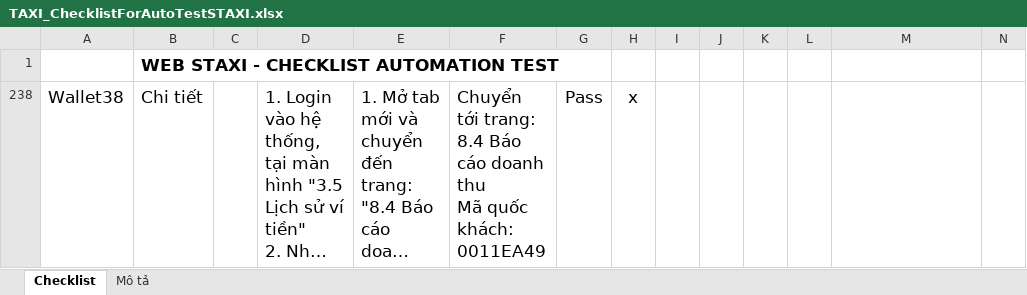
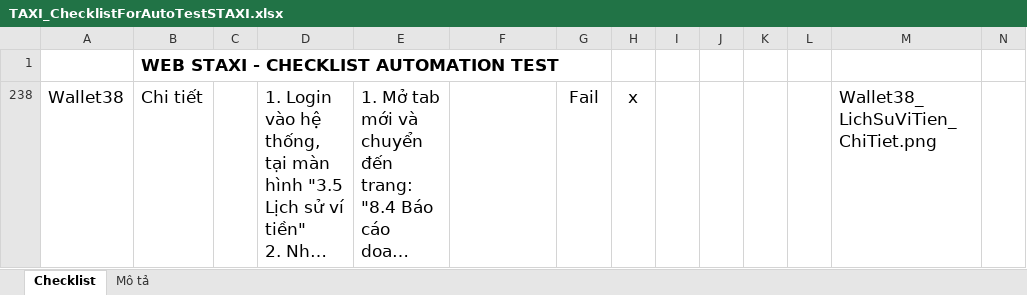
Before and after one commit to truongvck3313/staxi, an Excel workbook: TAXI_ChecklistForAutoTestSTAXI.xlsx, sheet Checklist, drawn as a sheet; only a part is shown; long unchanged cells end in …; values as stored, in another font and other column widths than the file's, no borders; charts and pictures and conditional formats not drawn; ↵ is a line break in a cell; the diff covers the shown part only; the diff names each change by its address in the sheet, - before the commit and + after, or states it on an @@ line.

Commit message:
9.1.2025 sửa lại 1 chút

```diff
--- a/TAXI_ChecklistForAutoTestSTAXI.xlsx (sheet Checklist)
+++ b/TAXI_ChecklistForAutoTestSTAXI.xlsx (sheet Checklist)
-F238: Chuyển tới trang: 8.4 Báo cáo doanh thu ↵ Mã quốc khách: 0011EA49
+F238: (empty)
-G238: Pass
+G238: Fail
-M238: (empty)
+M238: Wallet38_LichSuViTien_ChiTiet.png
```
Also changed, not shown: 3 edited cells elsewhere in this sheet, hidden cells.
